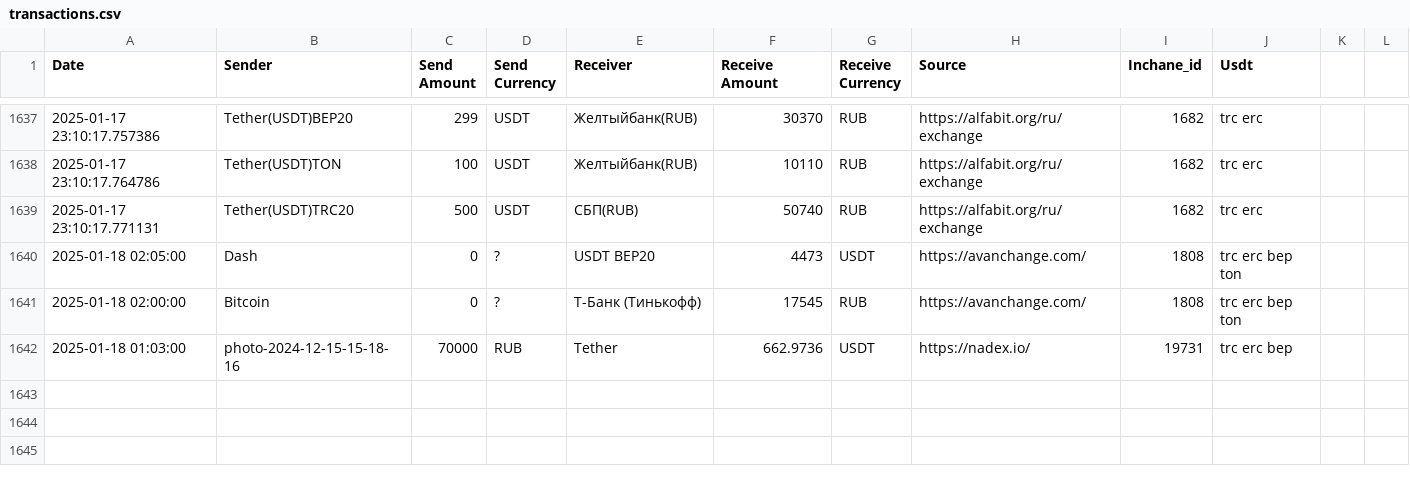
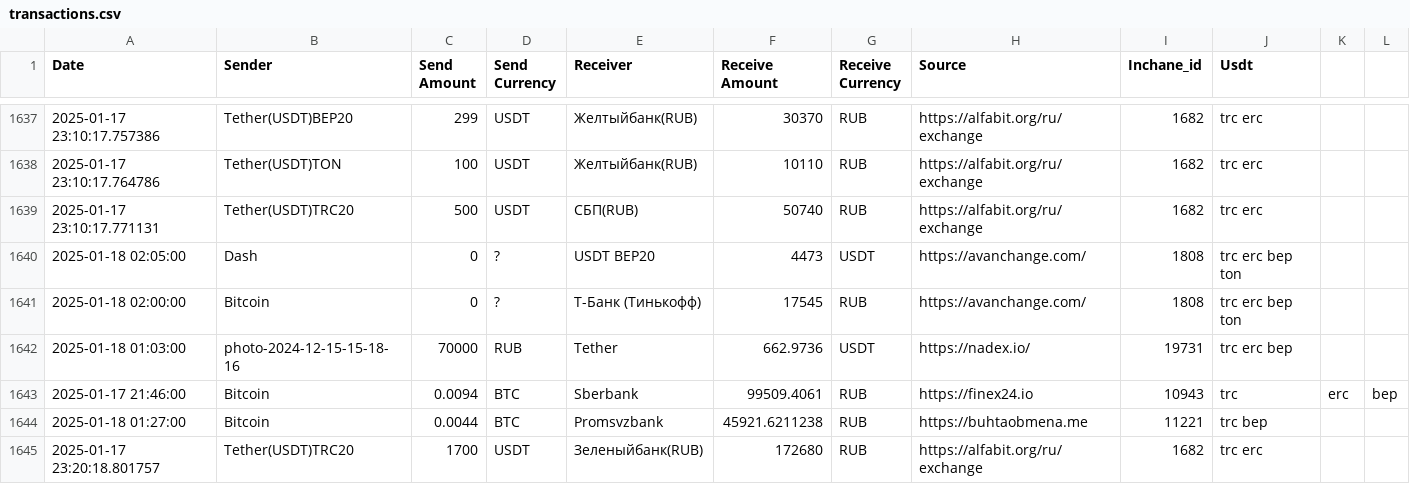
Before and after one commit to rusalyow/oth, a CSV file: transactions.csv, drawn as a sheet; only a part is shown, gaps mark what is left out; the diff names each change by its address in the sheet, - before the commit and + after, or states it on an @@ line.

Commit message:
автокомит

```diff
--- a/transactions.csv
+++ b/transactions.csv
+row 1643: 2025-01-17 21:46:00 | Bitcoin | 0.0094 | BTC | Sberbank | 99509.4061 | RUB | https://finex24.io | 10943 | trc | erc | bep
+row 1644: 2025-01-18 01:27:00 | Bitcoin | 0.0044 | BTC | Promsvzbank | 45921.6211238 | RUB | https://buhtaobmena.me | 11221 | trc bep
+row 1645: 2025-01-17 23:20:18.801757 | Tether(USDT)TRC20 | 1700 | USDT | Зеленыйбанк(RUB) | 172680 | RUB | https://alfabit.org/ru/exchange | 1682 | trc erc
```
